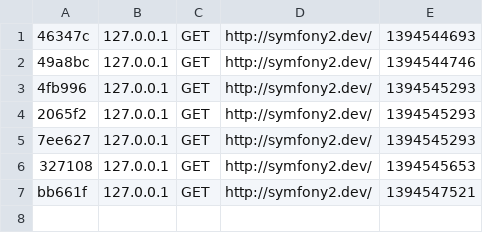
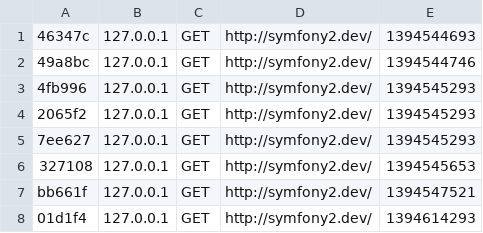
Before and after one commit to Cindy-p/Shorty, a CSV file: app/cache/dev/profiler/index.csv, drawn as a sheet.

```diff
--- a/app/cache/dev/profiler/index.csv
+++ b/app/cache/dev/profiler/index.csv
@@ -7 +7,2 @@
 bb661f,127.0.0.1,GET,http://symfony2.dev/,1394547521,
+01d1f4,127.0.0.1,GET,http://symfony2.dev/,1394614293,
```
Also changed, not shown: 6 other files.
